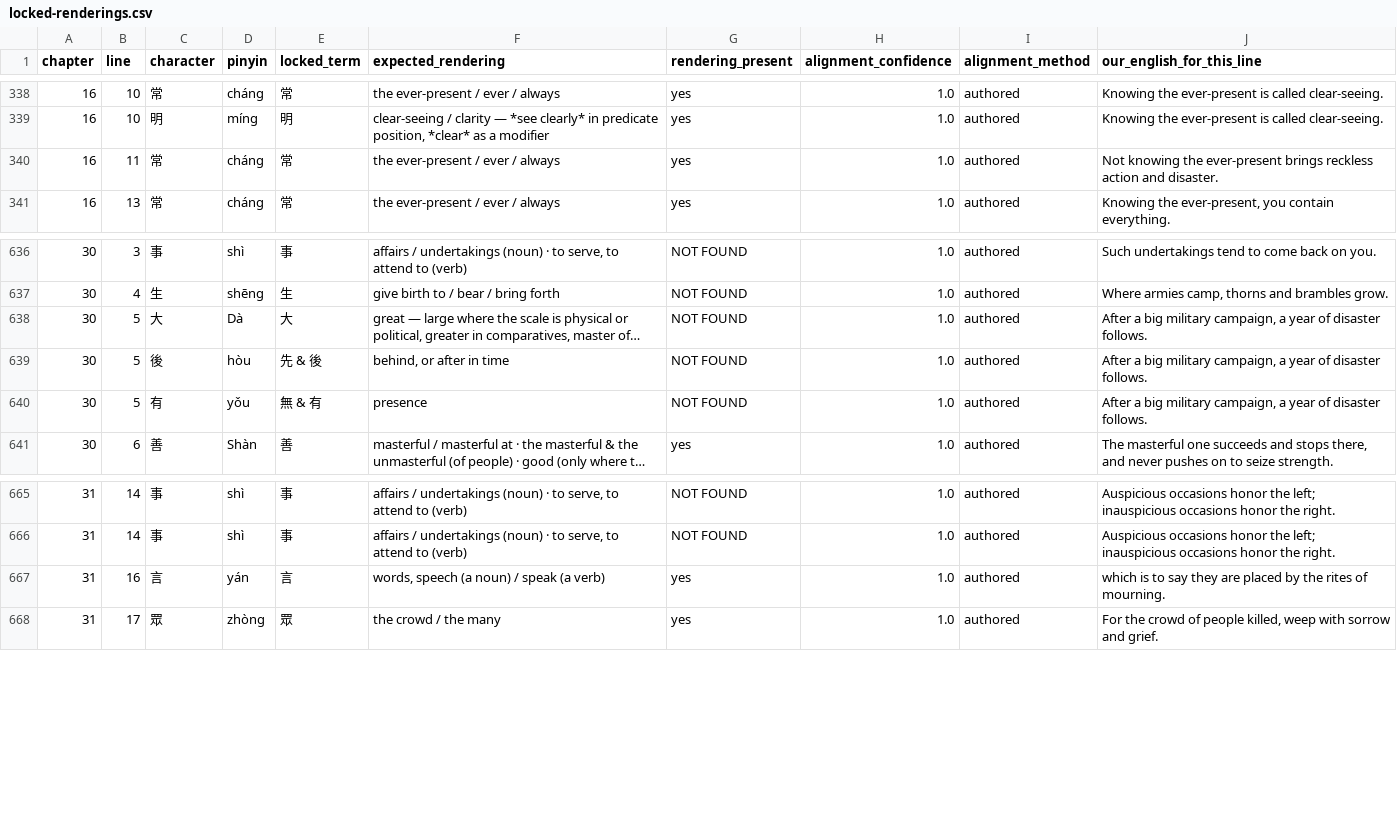
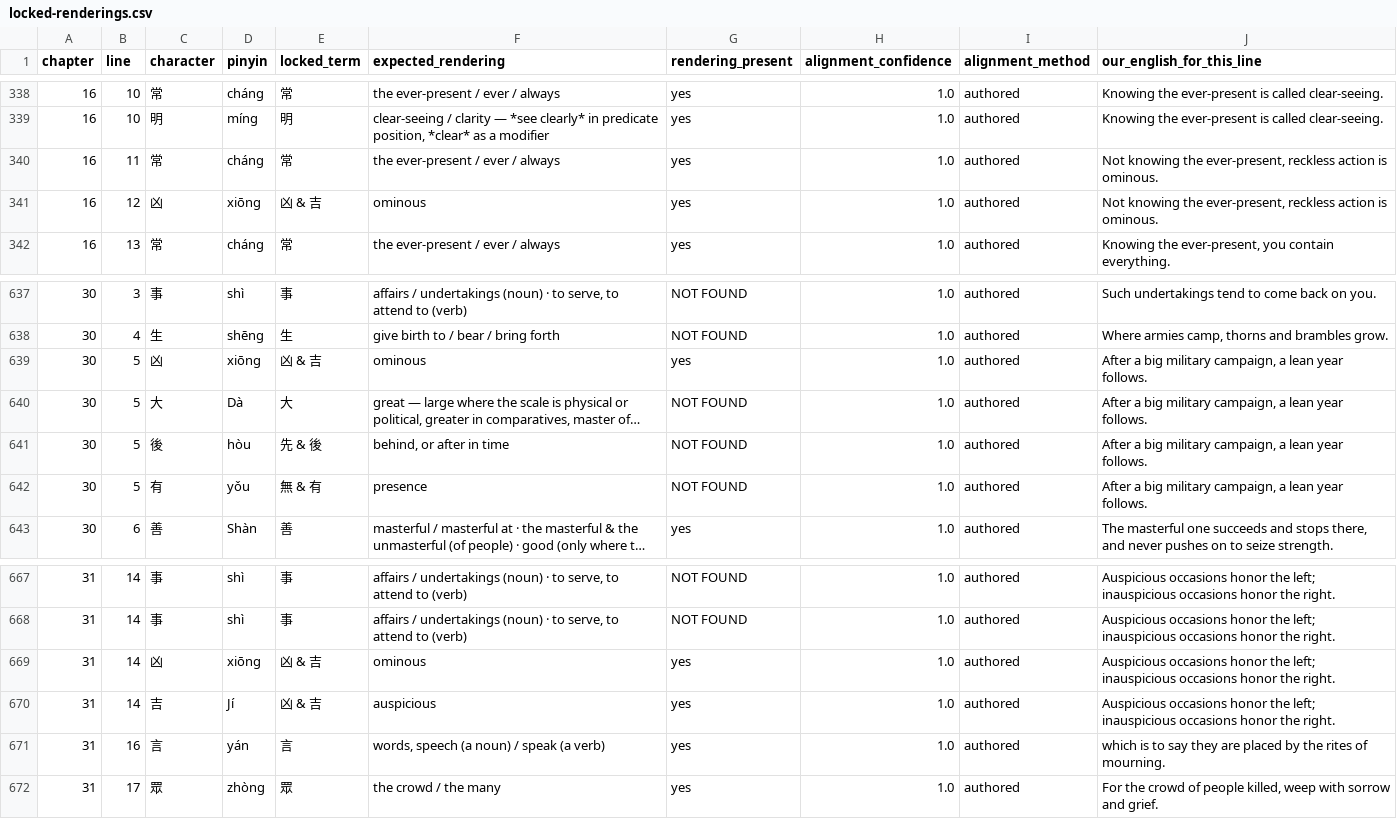
Before and after one commit to opencosmos-ai/taoteching, a CSV file: data/locked-renderings.csv, drawn as a sheet; only a part is shown, gaps mark what is left out; long unchanged cells end in …; addresses are those after the commit; the diff names each change by its address in the sheet, - before the commit and + after, or states it on an @@ line.

```diff
--- a/data/locked-renderings.csv
+++ b/data/locked-renderings.csv
-J340 (our_english_for_this_line): …knowing the ever-present brings reckless action and disaster.
+J340 (our_english_for_this_line): …knowing the ever-present, reckless action is ominous.
+row 341: 16 | 12 | 凶 | xiōng | 凶 & 吉 | ominous | yes | 1.0 | authored | Not knowing the ever-present, reckless action is ominous.
+row 639: 30 | 5 | 凶 | xiōng | 凶 & 吉 | ominous | yes | 1.0 | authored | After a big military campaign, a lean year follows.
-J640:J642 (our_english_for_this_line): …campaign, a year of disaster follows.
+J640:J642 (our_english_for_this_line): …campaign, a lean year follows.
+row 669: 31 | 14 | 凶 | xiōng | 凶 & 吉 | ominous | yes | 1.0 | authored | Auspicious occasions honor the left; inauspicious occasions honor the right.
+row 670: 31 | 14 | 吉 | Jí | 凶 & 吉 | auspicious | yes | 1.0 | authored | Auspicious occasions honor the left; inauspicious occasions honor the right.
```
Also changed, not shown: data/character-anatomy.csv, data/characters.csv, 17 other files.
